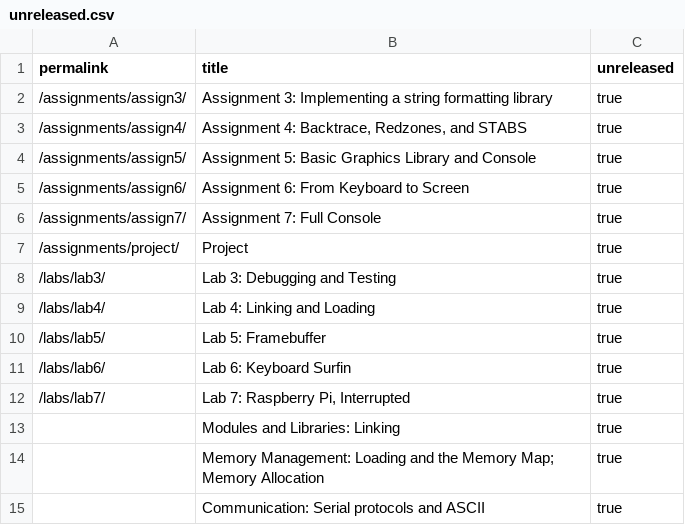
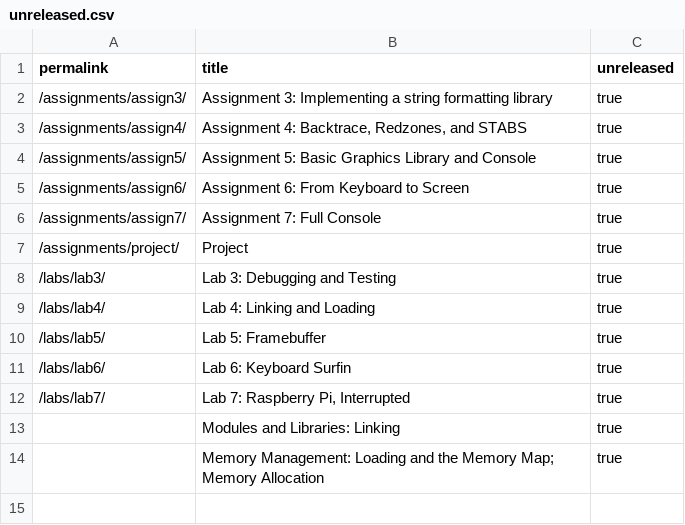
Before and after one commit to PorscheFanboy/cs107e.github.io, a CSV file: _data/unreleased.csv, drawn as a sheet; the diff names each change by its address in the sheet, - before the commit and + after, or states it on an @@ line.

Commit message:
Added Serial lecture. commit 3b9ee9ac1643fe520e98e27a31c86db3885ce642 Author: Pat Hanrahan <hanrahan@cs.stanford.edu> Date:   Mon Apr 18 09:18:55 2016 -0700
    Added Serial lecture.

```diff
--- a/_data/unreleased.csv
+++ b/_data/unreleased.csv
-row 15:  | Communication: Serial protocols and ASCII | true
```
Also changed, not shown: 27 other files.
